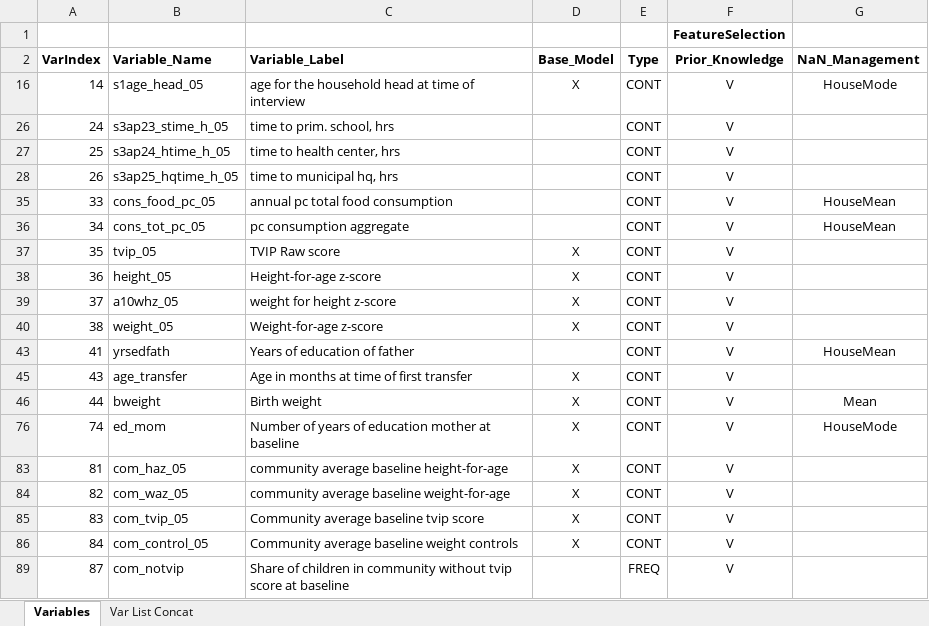
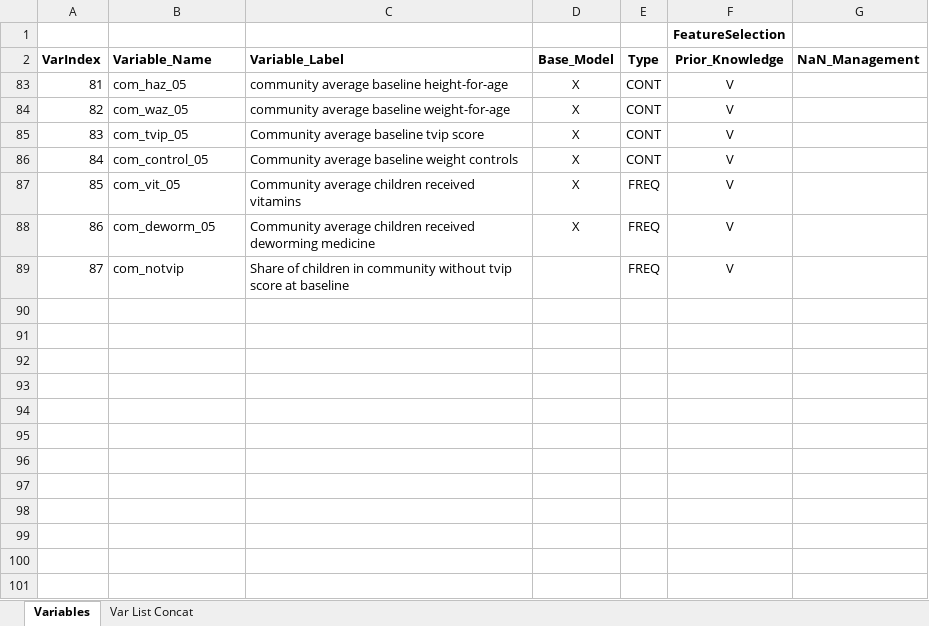
Before and after one commit to JMBorrego/CashCognitive, an Excel workbook: VarNames_Labels.xlsm, sheet Variables, drawn as a sheet; values as stored, in another font and other column widths than the file's, no borders; table styles not drawn; removed rows and columns are numbered as before the commit, all else as after; the diff names each change by its address in the sheet, - before the commit and + after, or states it on an @@ line.

Commit message:
Main_DRAFT and Summaries
First steps to consolidation

```diff
--- a/VarNames_Labels.xlsm (sheet Variables)
+++ b/VarNames_Labels.xlsm (sheet Variables)
@@ row 16 hidden: 14 | s1age_head_05 | age for the household head at time of interview | X | CONT | V | HouseMode @@
@@ row 26 hidden: 24 | s3ap23_stime_h_05 | time to prim. school, hrs |  | CONT | V @@
@@ row 27 hidden: 25 | s3ap24_htime_h_05 | time to health center, hrs |  | CONT | V @@
@@ row 28 hidden: 26 | s3ap25_hqtime_h_05 | time to municipal hq, hrs |  | CONT | V @@
@@ row 35 hidden: 33 | cons_food_pc_05 | annual pc total food consumption |  | CONT | V | HouseMean @@
@@ row 36 hidden: 34 | cons_tot_pc_05 | pc consumption aggregate |  | CONT | V | HouseMean @@
@@ row 37 hidden: 35 | tvip_05 | TVIP Raw score | X | CONT | V @@
@@ row 38 hidden: 36 | height_05 | Height-for-age z-score | X | CONT | V @@
@@ row 39 hidden: 37 | a10whz_05 | weight for height z-score | X | CONT | V @@
@@ row 40 hidden: 38 | weight_05 | Weight-for-age z-score | X | CONT | V @@
@@ row 43 hidden: 41 | yrsedfath | Years of education of father |  | CONT | V | HouseMean @@
@@ row 45 hidden: 43 | age_transfer | Age in months at time of first transfer | X | CONT | V @@
@@ row 46 hidden: 44 | bweight | Birth weight | X | CONT | V | Mean @@
@@ row 76 hidden: 74 | ed_mom | Number of years of education mother at baseline | X | CONT | V | HouseMode @@
@@ row 87 unhidden: 85 | com_vit_05 | Community average children received vitamins | X | FREQ | V @@
@@ row 88 unhidden: 86 | com_deworm_05 | Community average children received deworming medicine | X | FREQ | V @@
```
Also changed, not shown: 6 other files.
